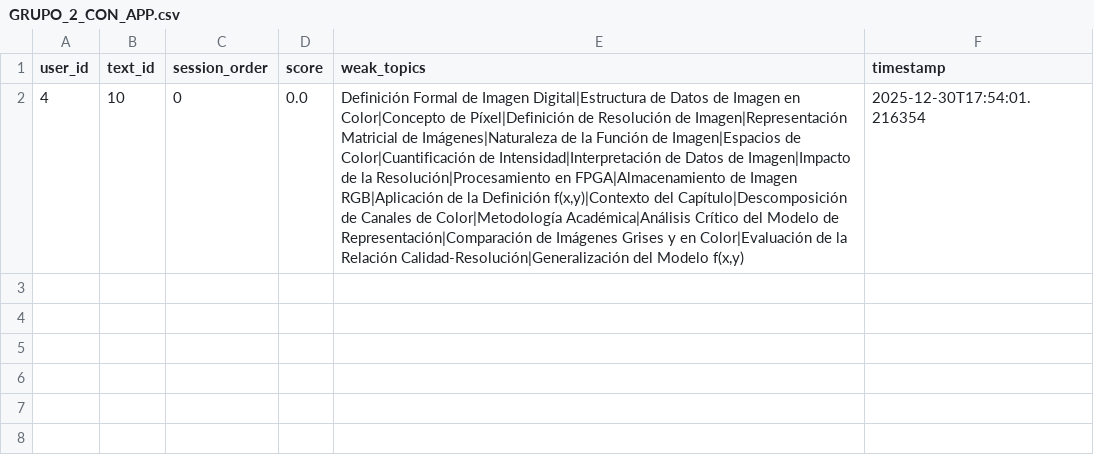
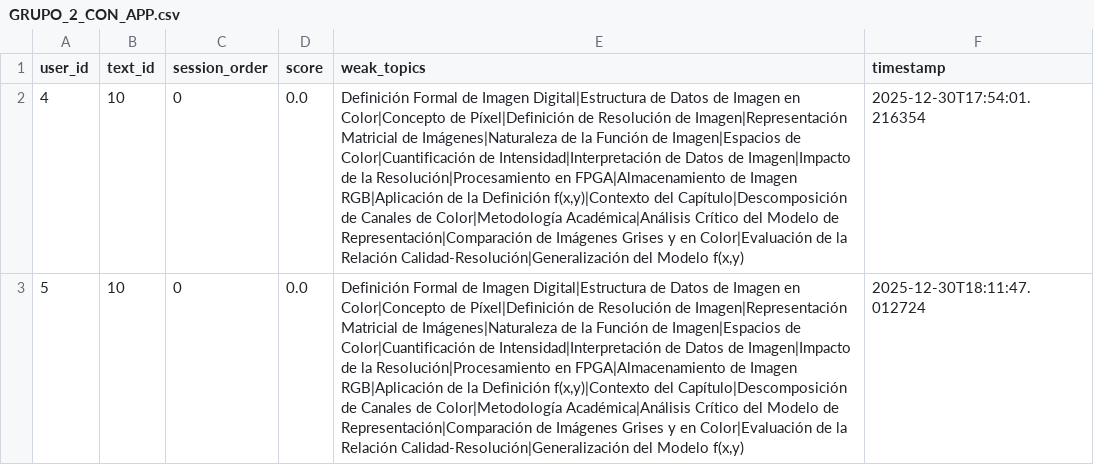
Before and after one commit to ivan-0733/RecallAI, a CSV file: app/GRUPO_2_CON_APP.csv, drawn as a sheet; the diff names each change by its address in the sheet, - before the commit and + after, or states it on an @@ line.

```diff
--- a/app/GRUPO_2_CON_APP.csv
+++ b/app/GRUPO_2_CON_APP.csv
+row 3: 5 | 10 | 0 | 0.0 | Definición Formal de Imagen Digital|Estructura de Datos de Imagen en Color|Concepto de Píxel|Definición de Resolución de Imagen|Representación Matricial de Imágenes|Naturaleza de la Función de Imagen|Espacios de Color|Cuantificación de Intensidad|Interpretación de Datos de Imagen|Impacto de la Resolución|Procesamiento en FPGA|Almacenamiento de Imagen RGB|Aplicación de la Definición f(x,y)|Contexto del Capítulo|Descomposición de Canales de Color|Metodología Académica|Análisis Crítico del Modelo de Representación|Comparación de Imágenes Grises y en Color|Evaluación de la Relación Calidad-Resolución|Generalización del Modelo f(x,y) | 2025-12-30T18:11:47.012724
```
Also changed, not shown: app/QUIZ_GRUPO2_CON_APP.csv, 6 other files.
